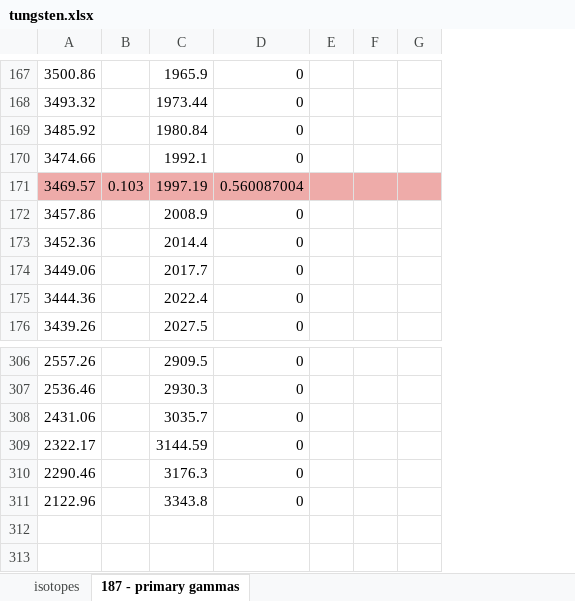
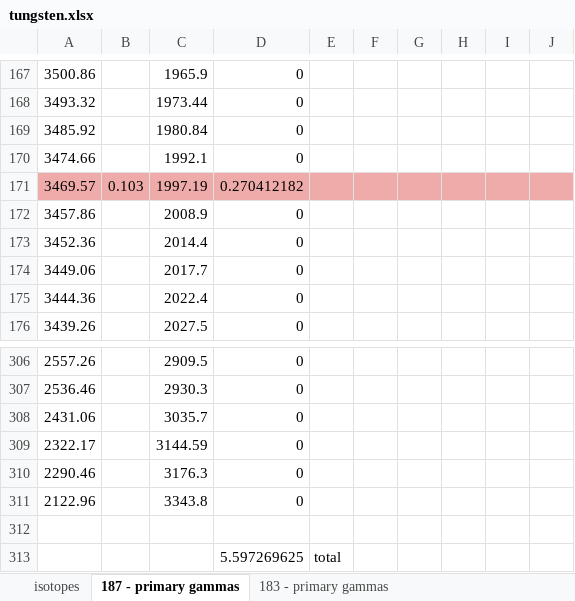
Before and after one commit to villano-lab/nrCascadeSim, an Excel workbook: levelfiles/spreadsheet/tungsten.xlsx, sheet 187 - primary gammas, drawn as a sheet; only a part is shown, gaps mark what is left out; values as stored, in another font and other column widths than the file's, no borders; removed rows and columns are numbered as before the commit, all else as after; the diff covers the shown part only; the diff names each change by its address in the sheet, - before the commit and + after, or states it on an @@ line.

```diff
--- a/levelfiles/spreadsheet/tungsten.xlsx (sheet 187 - primary gammas)
+++ b/levelfiles/spreadsheet/tungsten.xlsx (sheet 187 - primary gammas)
+sheet tab: 183 - primary gammas
-column G, empty
+column G, empty
+column H, empty
+column I, empty
+column J, empty
-D171: 0.560087004
+D171: 0.270412182
+row 312: (empty)
+row 313:  |  |  | 5.597269625 | total
```
Also changed, not shown: 18 edited cells and cell formats elsewhere in this sheet.
